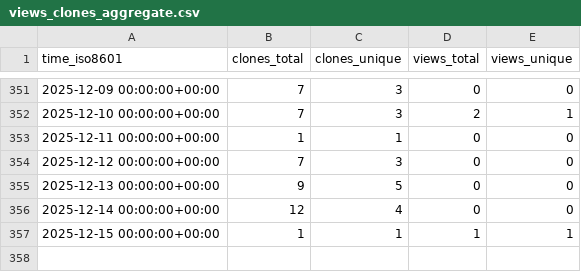
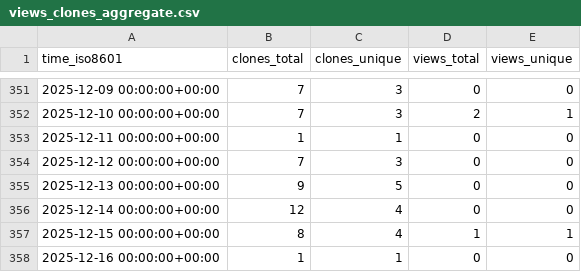
Before and after one commit to cubicleguy/ess_matlab_uart, a CSV file: cubicleguy/ess_matlab_uart/ghrs-data/views_clones_aggregate.csv, drawn as a sheet; only a part is shown, gaps mark what is left out.

```diff
--- a/cubicleguy/ess_matlab_uart/ghrs-data/views_clones_aggregate.csv
+++ b/cubicleguy/ess_matlab_uart/ghrs-data/views_clones_aggregate.csv
@@ -356,2 +356,3 @@ time_iso8601,clones_total,clones_unique,views_total,views_unique
 2025-12-14 00:00:00+00:00,12,4,0,0
-2025-12-15 00:00:00+00:00,1,1,1,1
+2025-12-15 00:00:00+00:00,8,4,1,1
+2025-12-16 00:00:00+00:00,1,1,0,0
```
Also changed, not shown: 1 other file.
